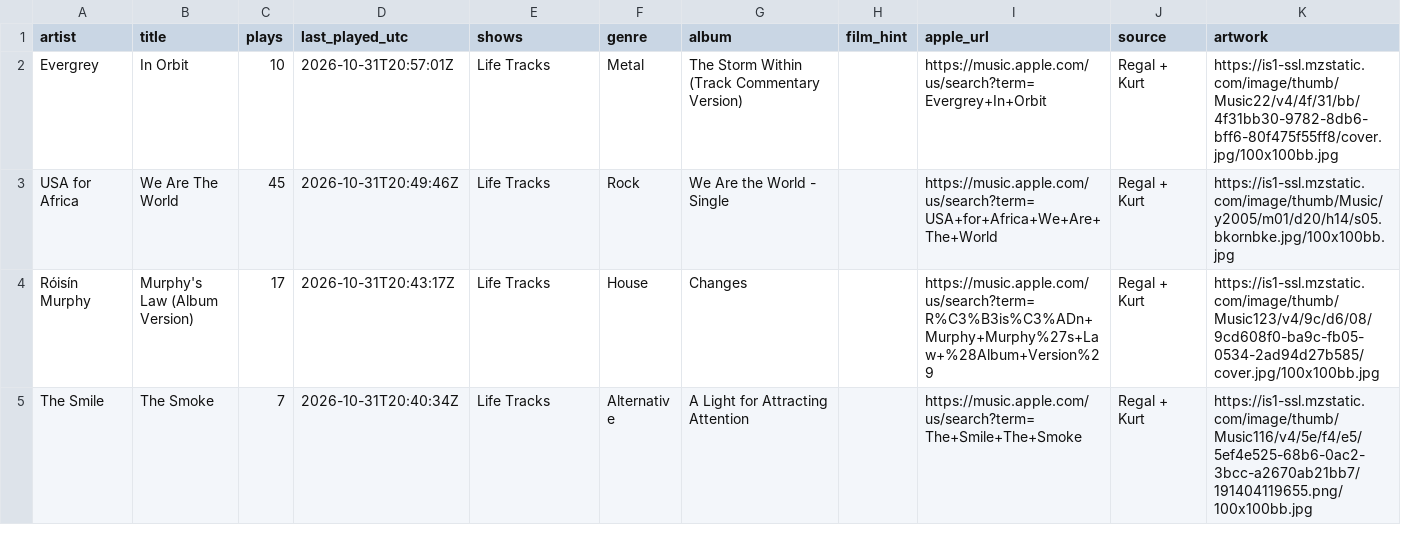
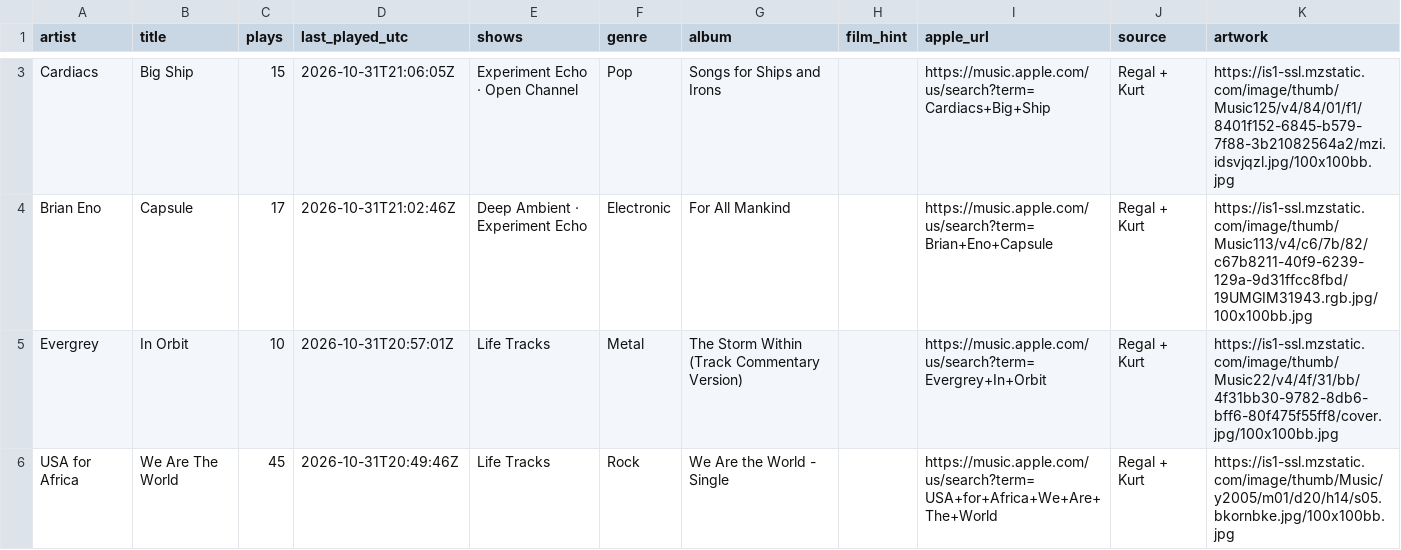
Before and after one commit to rs7hwfctnb-spec/dj-claude-schedule, a CSV file: data/tracks.csv, drawn as a sheet; only a part is shown, gaps mark what is left out; the shorter side is filled out with more unchanged rows; the diff covers the shown part only; the diff names each change by its address in the sheet, - before the commit and + after, or states it on an @@ line.

```diff
--- a/data/tracks.csv
+++ b/data/tracks.csv
+row 3: Cardiacs | Big Ship | 15 | 2026-10-31T21:06:05Z | Experiment Echo · Open Channel | Pop | Songs for Ships and Irons |  | https://music.apple.com/us/search?term=Cardiacs+Big+Ship | Regal + Kurt | https://is1-ssl.mzstatic.com/image/thumb/Music125/v4/84/01/f1/8401f152-6845-b579-7f88-3b21082564a2/mzi.idsvjqzl.jpg/100x100bb.jpg
+row 4: Brian Eno | Capsule | 17 | 2026-10-31T21:02:46Z | Deep Ambient · Experiment Echo | Electronic | For All Mankind |  | https://music.apple.com/us/search?term=Brian+Eno+Capsule | Regal + Kurt | https://is1-ssl.mzstatic.com/image/thumb/Music113/v4/c6/7b/82/c67b8211-40f9-6239-129a-9d31ffcc8fbd/19UMGIM31943.rgb.jpg/100x100bb.jpg
```
Also changed, not shown: 1 added row and 3 removed rows elsewhere in this file, data/plays.csv.
